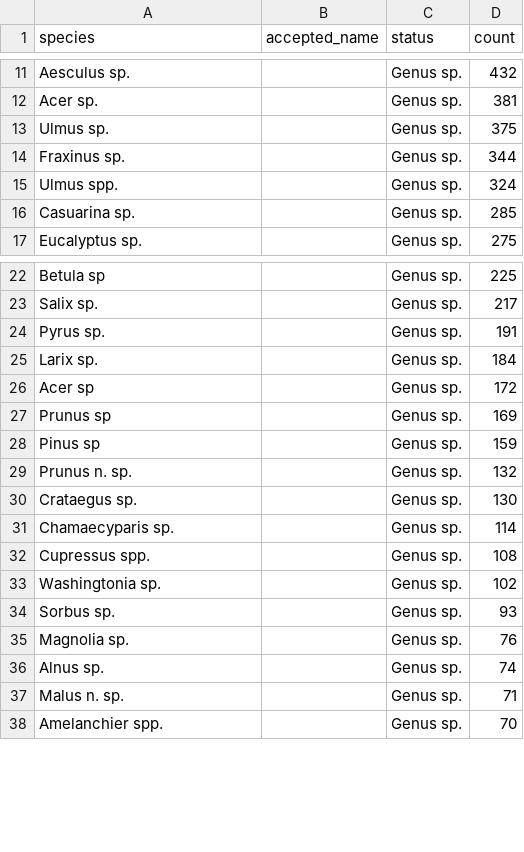
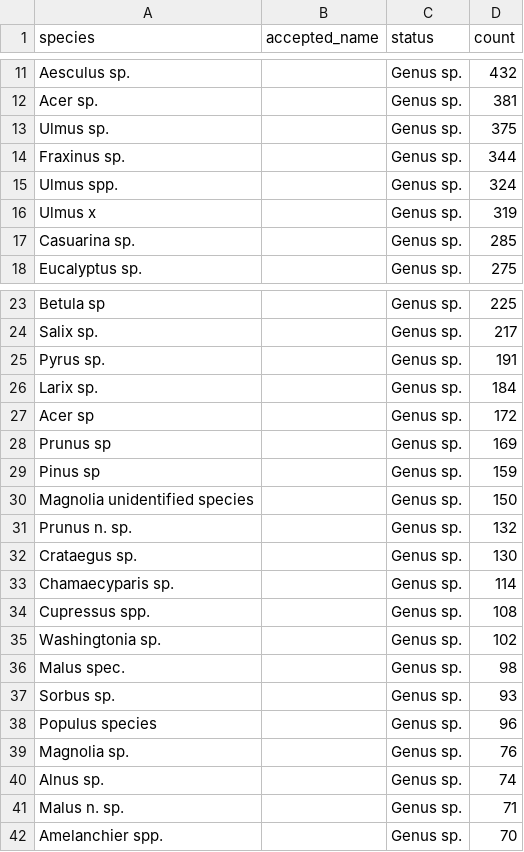
Before and after one commit to Zkir/UrbanEye3D, a CSV file: misc/tree_typos_2.csv, drawn as a sheet; only a part is shown, gaps mark what is left out.

```diff
--- a/misc/tree_typos_2.csv
+++ b/misc/tree_typos_2.csv
@@ -15,2 +15,3 @@ Fraxinus sp.,,Genus sp.,344
 Ulmus spp.,,Genus sp.,324
+Ulmus x,,Genus sp.,319
 Casuarina sp.,,Genus sp.,285
@@ -28,2 +29,3 @@ Prunus sp,,Genus sp.,169
 Pinus sp,,Genus sp.,159
+Magnolia unidentified species,,Genus sp.,150
 Prunus n. sp.,,Genus sp.,132
@@ -33,3 +35,5 @@ Cupressus spp.,,Genus sp.,108
 Washingtonia sp.,,Genus sp.,102
+Malus spec.,,Genus sp.,98
 Sorbus sp.,,Genus sp.,93
+Populus species,,Genus sp.,96
 Magnolia sp.,,Genus sp.,76
```
Also changed, not shown: misc/tree_typos.csv, src/main/resources/data/tree_species.csv, 1 other file.
